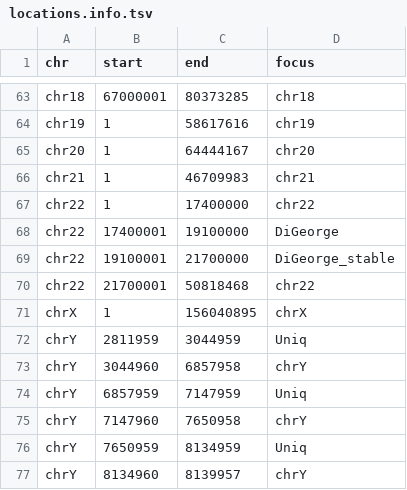
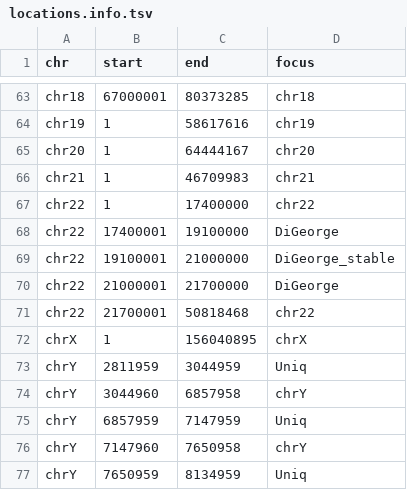
Before and after one commit to seqinfo/BinDel-dev, a TSV file: coordinates/locations.info.tsv, drawn as a sheet; only a part is shown, gaps mark what is left out; the shorter side is filled out with more unchanged rows.

```diff
--- a/coordinates/locations.info.tsv
+++ b/coordinates/locations.info.tsv
@@ -68,3 +68,4 @@ chr22	1	17400000	chr22
 chr22	17400001	19100000	DiGeorge
-chr22	19100001	21700000	DiGeorge_stable
+chr22	19100001	21000000	DiGeorge_stable
+chr22	21000001	21700000	DiGeorge
 chr22	21700001	50818468	chr22
```
Also changed, not shown: 1 other file.
